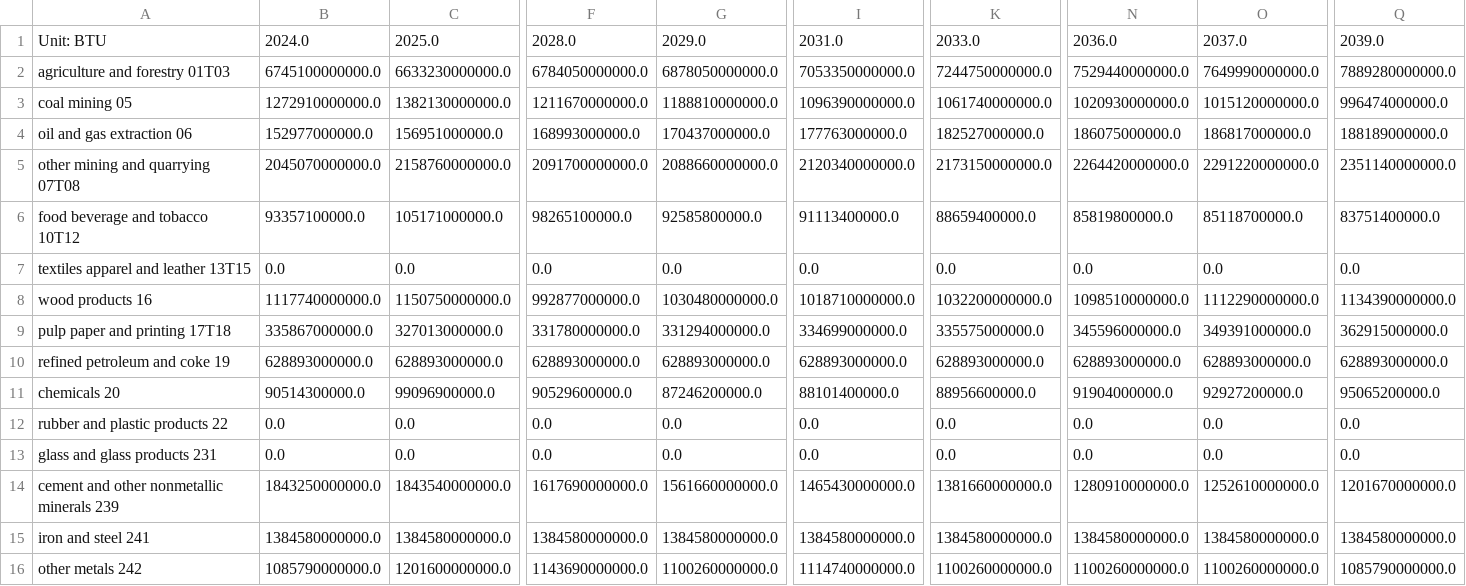
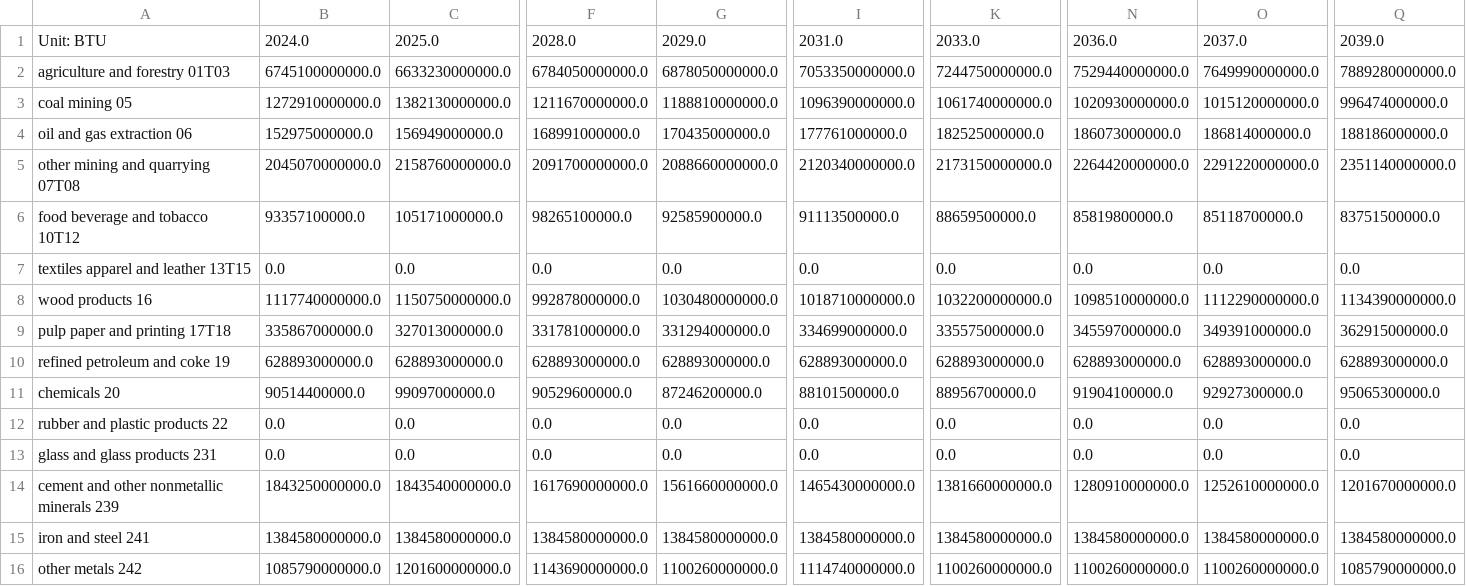
Before and after one commit to EnergyInnovation/eps-alabama, a CSV file: InputData/indst/BIFUbC/BIFUbC-petroleum-diesel.csv, drawn as a sheet; only a part is shown, gaps mark what is left out; removed rows and columns are numbered as before the commit, all else as after; rows hold the shown columns only; the diff covers the shown part only; the diff names each change by its address in the sheet, - before the commit and + after, or states it on an @@ line.

```diff
--- a/InputData/indst/BIFUbC/BIFUbC-petroleum-diesel.csv
+++ b/InputData/indst/BIFUbC/BIFUbC-petroleum-diesel.csv
-row 4: oil and gas extraction 06 | 152977000000.0 | 156951000000.0 | 168993000000.0 | 170437000000.0 | 177763000000.0 | 182527000000.0 | 186075000000.0 | 186817000000.0 | 188189000000.0
+row 4: oil and gas extraction 06 | 152975000000.0 | 156949000000.0 | 168991000000.0 | 170435000000.0 | 177761000000.0 | 182525000000.0 | 186073000000.0 | 186814000000.0 | 188186000000.0
-G6: 92585800000.0
+G6: 92585900000.0
-I6: 91113400000.0
+I6: 91113500000.0
-K6: 88659400000.0
+K6: 88659500000.0
-Q6: 83751400000.0
+Q6: 83751500000.0
-F8: 992877000000.0
+F8: 992878000000.0
-F9: 331780000000.0
+F9: 331781000000.0
-N9: 345596000000.0
+N9: 345597000000.0
-B11: 90514300000.0
+B11: 90514400000.0
-C11: 99096900000.0
+C11: 99097000000.0
-I11: 88101400000.0
+I11: 88101500000.0
-K11: 88956600000.0
+K11: 88956700000.0
-N11: 91904000000.0
+N11: 91904100000.0
-O11: 92927200000.0
+O11: 92927300000.0
-Q11: 95065200000.0
+Q11: 95065300000.0
```
Also changed, not shown: 23 edited cells elsewhere in this file, InputData/indst/BIFUbC/BIFUbC-electricity.csv, InputData/indst/BIFUbC/BIFUbC-heavy-or-residual-oil.csv, 4 other files.
